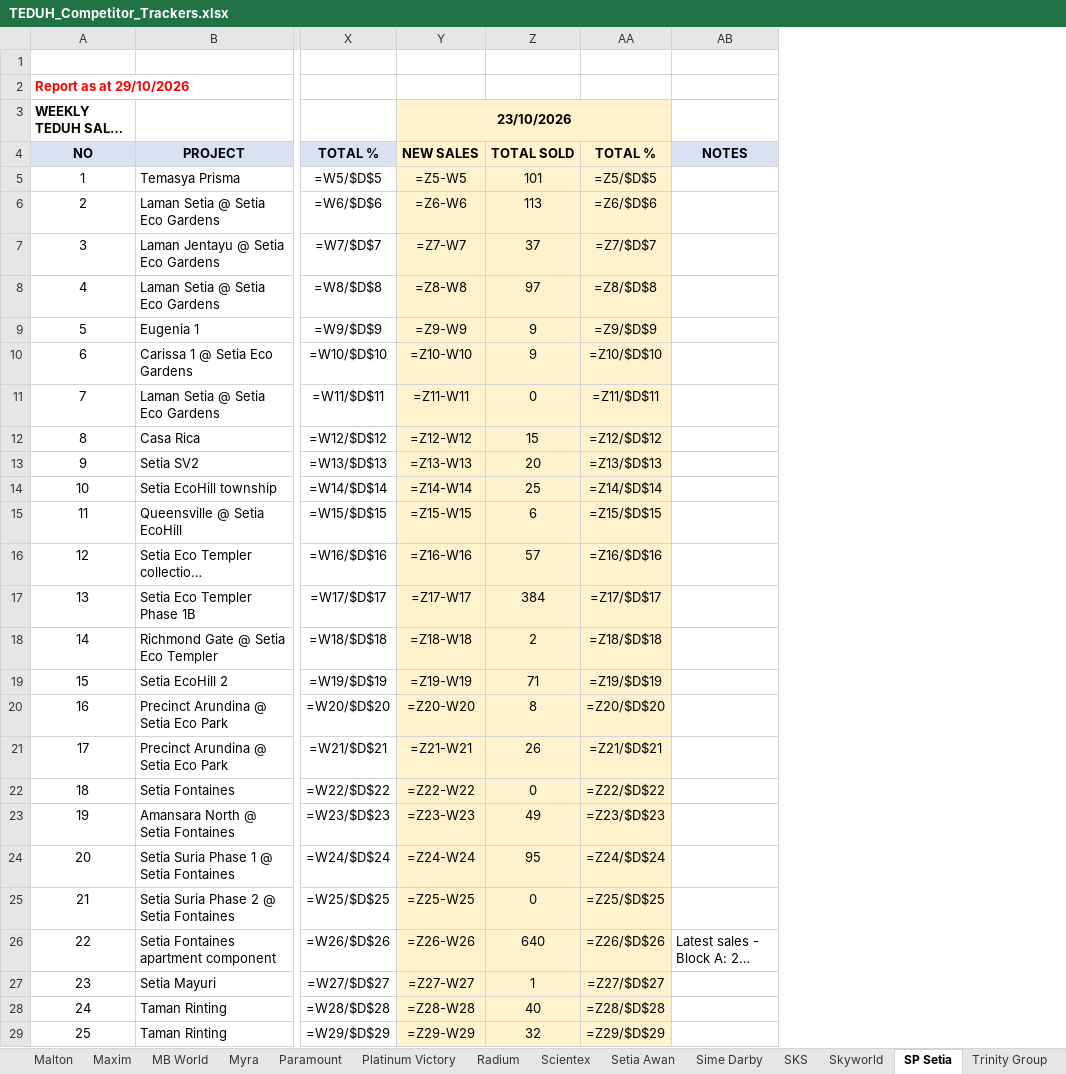
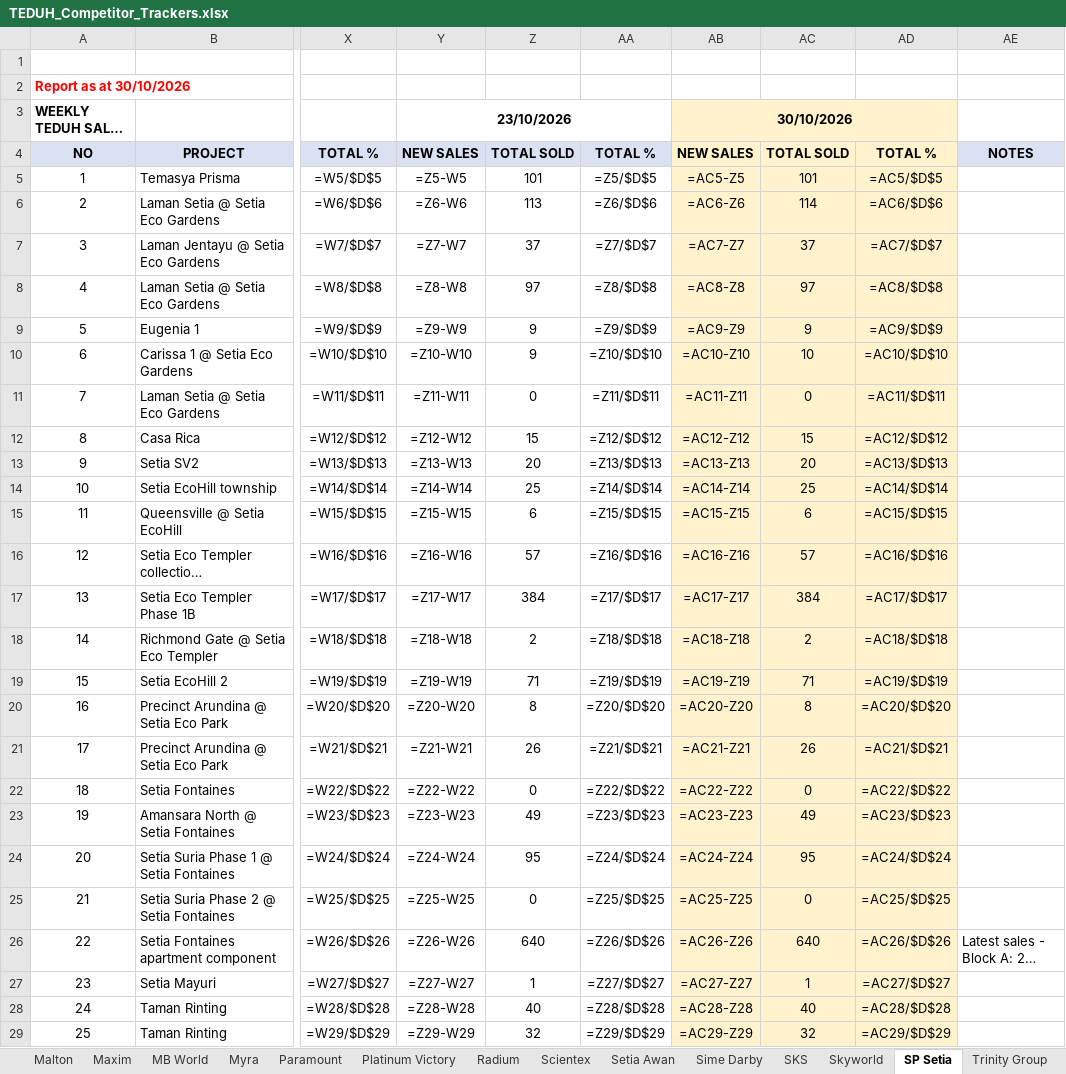
Before and after one commit to smtcu/teduh-tracker, an Excel workbook: docs/downloads/TEDUH_Competitor_Trackers.xlsx, sheet SP Setia, drawn as a sheet; only a part is shown, gaps mark what is left out; long unchanged cells end in …; values as stored, in another font and other column widths than the file's, no borders; formulas without a stored value are shown as written; the diff covers the shown part only; the diff names each change by its address in the sheet, - before the commit and + after, or states it on an @@ line.

```diff
--- a/docs/downloads/TEDUH_Competitor_Trackers.xlsx (sheet SP Setia)
+++ b/docs/downloads/TEDUH_Competitor_Trackers.xlsx (sheet SP Setia)
+column AB, rows 3-29: 30/10/2026 | NEW SALES | =AC5-Z5 | =AC6-Z6 | =AC7-Z7 | =AC8-Z8 | =AC9-Z9 | =AC10-Z10 | =AC11-Z11 | =AC12-Z12 | =AC13-Z13 | =AC14-Z14 | =AC15-Z15 | =AC16-Z16 | =AC17-Z17 | =AC18-Z18 | =AC19-Z19 | =AC20-Z20 | =AC21-Z21 | =AC22-Z22 | =AC23-Z23 | =AC24-Z24 | =AC25-Z25 | =AC26-Z26 | =AC27-Z27 | =AC28-Z28 | =AC29-Z29
+column AC, rows 4-29: TOTAL SOLD | 101 | 114 | 37 | 97 | 9 | 10 | 0 | 15 | 20 | 25 | 6 | 57 | 384 | 2 | 71 | 8 | 26 | 0 | 49 | 95 | 0 | 640 | 1 | 40 | 32
+column AD, rows 4-29: TOTAL % | =AC5/$D$5 | =AC6/$D$6 | =AC7/$D$7 | =AC8/$D$8 | =AC9/$D$9 | =AC10/$D$10 | =AC11/$D$11 | =AC12/$D$12 | =AC13/$D$13 | =AC14/$D$14 | =AC15/$D$15 | =AC16/$D$16 | =AC17/$D$17 | =AC18/$D$18 | =AC19/$D$19 | =AC20/$D$20 | =AC21/$D$21 | =AC22/$D$22 | =AC23/$D$23 | =AC24/$D$24 | =AC25/$D$25 | =AC26/$D$26 | =AC27/$D$27 | =AC28/$D$28 | =AC29/$D$29
-A2: Report as at 29/10/2026
+A2: Report as at 30/10/2026
-Y3 fill: #FFF2CC
+Y3 fill: none
-Y4:AA4 fill: #FFF2CC
+Y4:AA4 fill: #D9E1F2
-Y5:AA29 fill: #FFF2CC
+Y5:AA29 fill: none
```
Also changed, not shown: 1 edited cell and cell formats elsewhere in this sheet, sheet Sime Darby, sheet Scientex, sheet Ecoworld, sheet KSL, sheet Mah Sing, sheet Lagenda, 23 more sheets, docs/downloads/Johor_Teduh_Weekly_Update.xlsx, docs/downloads/Seputeh_Hills_Teduh_Weekly_Update.xlsx, 25 other files.
